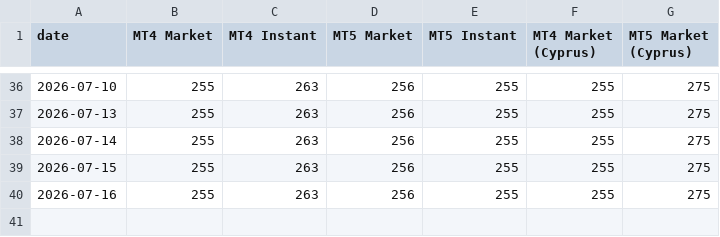
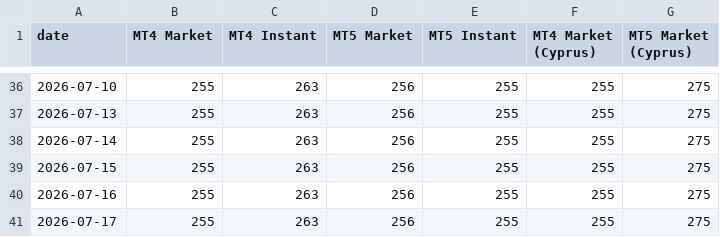
Before and after one commit to Yevhen79/Counter-MT-accs, a CSV file: data/history.csv, drawn as a sheet; only a part is shown, gaps mark what is left out; the diff names each change by its address in the sheet, - before the commit and + after, or states it on an @@ line.

```diff
--- a/data/history.csv
+++ b/data/history.csv
+row 41: 2026-07-17 | 255 | 263 | 256 | 255 | 255 | 275
```
Also changed, not shown: docs/history.csv, 6 other files.
